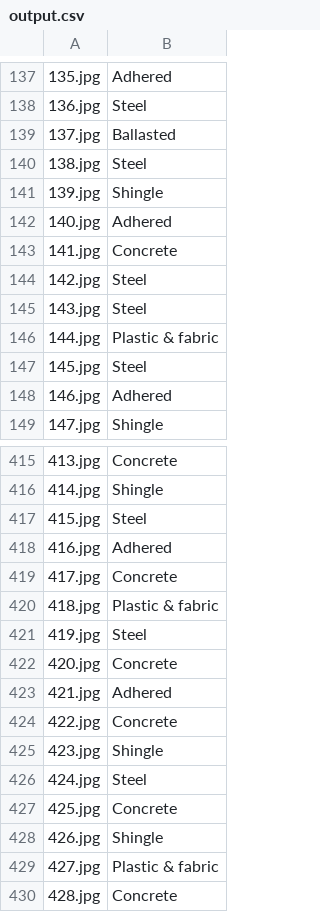
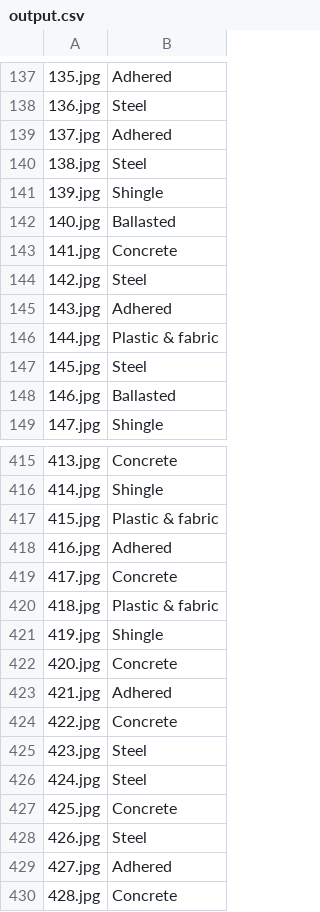
Before and after one commit to darkmatter18/Dockship-Attentive-AI-Internship-Hiring-Challenge, a CSV file: output.csv, drawn as a sheet; only a part is shown, gaps mark what is left out; the diff covers the shown part only.

```diff
--- a/output.csv
+++ b/output.csv
@@ -138,12 +138,12 @@
 136.jpg,Steel
-137.jpg,Ballasted
+137.jpg,Adhered
 138.jpg,Steel
 139.jpg,Shingle
-140.jpg,Adhered
+140.jpg,Ballasted
 141.jpg,Concrete
 142.jpg,Steel
-143.jpg,Steel
+143.jpg,Adhered
 144.jpg,Plastic & fabric
 145.jpg,Steel
-146.jpg,Adhered
+146.jpg,Ballasted
 147.jpg,Shingle
@@ -416,3 +416,3 @@
 414.jpg,Shingle
-415.jpg,Steel
+415.jpg,Plastic & fabric
 416.jpg,Adhered
@@ -420,3 +420,3 @@
 418.jpg,Plastic & fabric
-419.jpg,Steel
+419.jpg,Shingle
 420.jpg,Concrete
@@ -424,7 +424,7 @@
 422.jpg,Concrete
-423.jpg,Shingle
+423.jpg,Steel
 424.jpg,Steel
 425.jpg,Concrete
-426.jpg,Shingle
-427.jpg,Plastic & fabric
+426.jpg,Steel
+427.jpg,Adhered
 428.jpg,Concrete
```
Also changed, not shown: 74 edited cells elsewhere in this file, 1 other file.
